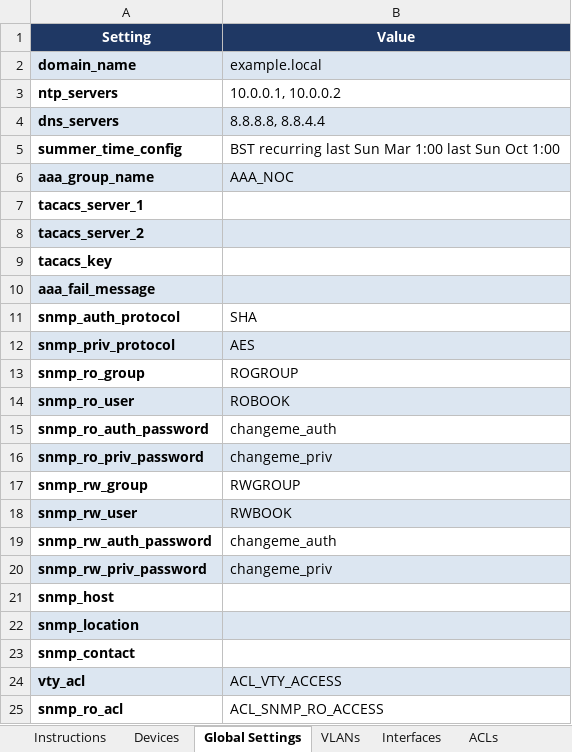
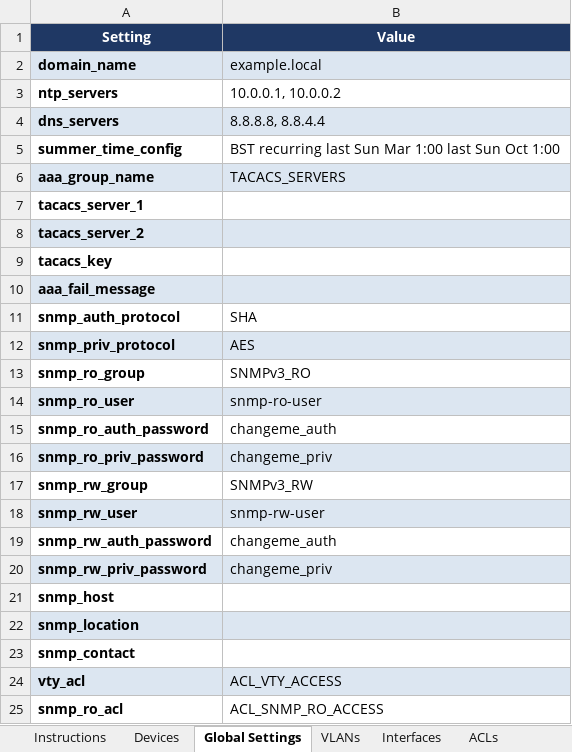
Before and after one commit to Nautomation-Prime/Cisco-Config-Generator, an Excel workbook: assets/workbook_template.xlsx, sheet Global Settings, drawn as a sheet; only a part is shown; values as stored, in another font and other column widths than the file's, no borders; the diff names each change by its address in the sheet, - before the commit and + after, or states it on an @@ line.

Commit message:
feat: add new features for AAA, SNMP, NTP, DHCP snooping, spanning tree, and banner configurations

```diff
--- a/assets/workbook_template.xlsx (sheet Global Settings)
+++ b/assets/workbook_template.xlsx (sheet Global Settings)
-B6 (Value): AAA_NOC
+B6 (Value): TACACS_SERVERS
-B13 (Value): ROGROUP
+B13 (Value): SNMPv3_RO
-B14 (Value): ROBOOK
+B14 (Value): snmp-ro-user
-B17 (Value): RWGROUP
+B17 (Value): SNMPv3_RW
-B18 (Value): RWBOOK
+B18 (Value): snmp-rw-user
```
Also changed, not shown: sheet Feature Selection, sheet Instructions, assets/sample_intent.xlsx, 7 other files.
